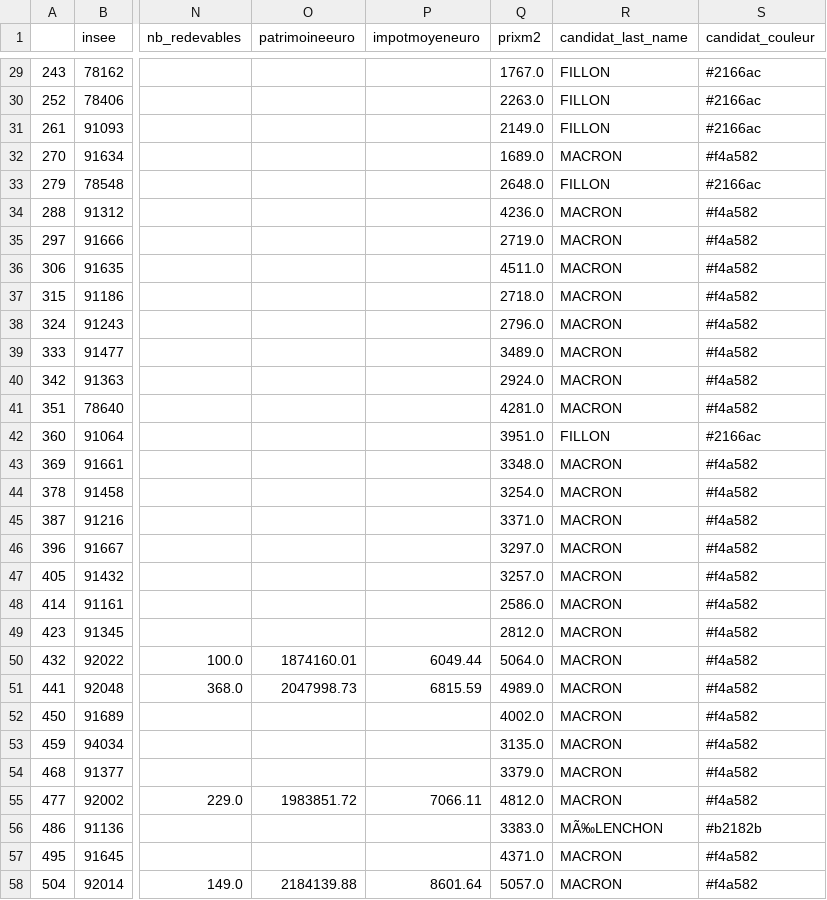
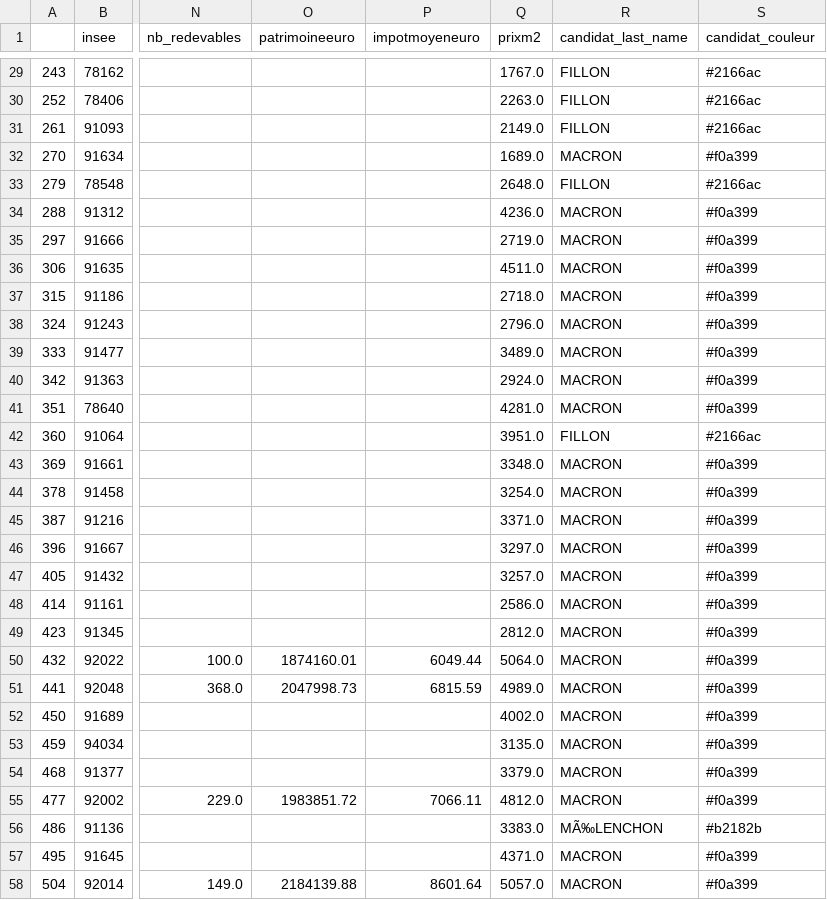
Before and after one commit to cerezamo/dataviz, a CSV file: variables_candidat_couleur.csv, drawn as a sheet; only a part is shown, gaps mark what is left out; the diff covers the shown part only; the diff names each change by its address in the sheet, - before the commit and + after, or states it on an @@ line.

Commit message:
nouvelle couleur macron

```diff
--- a/variables_candidat_couleur.csv
+++ b/variables_candidat_couleur.csv
-S32 (candidat_couleur): #f4a582
+S32 (candidat_couleur): #f0a399
-S34:S41 (candidat_couleur): #f4a582
+S34:S41 (candidat_couleur): #f0a399
-S43:S55 (candidat_couleur): #f4a582
+S43:S55 (candidat_couleur): #f0a399
-S57:S58 (candidat_couleur): #f4a582
+S57:S58 (candidat_couleur): #f0a399
```
Also changed, not shown: 87 edited cells elsewhere in this file.
